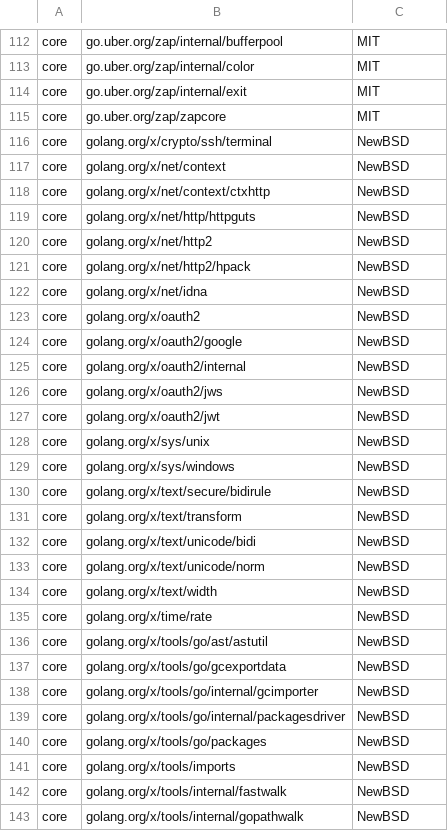
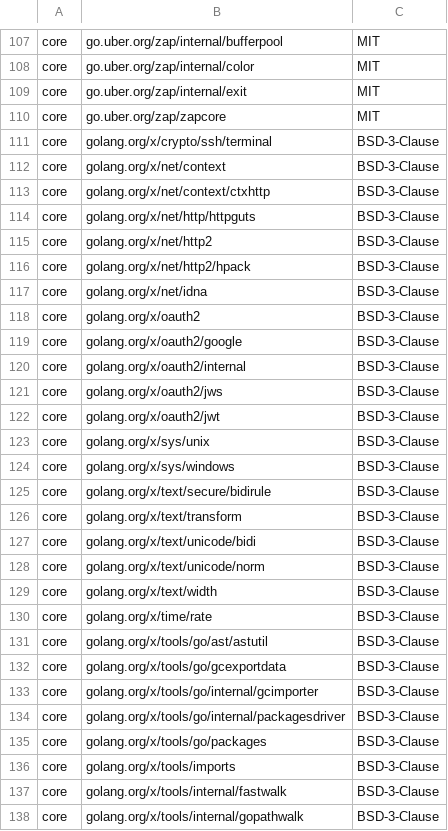
Before and after one commit to DataDog/datadog-operator, a CSV file: LICENSE-3rdparty.csv, drawn as a sheet; only a part is shown, gaps mark what is left out; the diff covers the shown part only.

```diff
--- a/LICENSE-3rdparty.csv
+++ b/LICENSE-3rdparty.csv
@@ -115,29 +110,29 @@ core,"go.uber.org/zap/internal/exit",MIT
 core,"go.uber.org/zap/zapcore",MIT
-core,"golang.org/x/crypto/ssh/terminal",NewBSD
-core,"golang.org/x/net/context",NewBSD
-core,"golang.org/x/net/context/ctxhttp",NewBSD
-core,"golang.org/x/net/http/httpguts",NewBSD
-core,"golang.org/x/net/http2",NewBSD
-core,"golang.org/x/net/http2/hpack",NewBSD
-core,"golang.org/x/net/idna",NewBSD
-core,"golang.org/x/oauth2",NewBSD
-core,"golang.org/x/oauth2/google",NewBSD
-core,"golang.org/x/oauth2/internal",NewBSD
-core,"golang.org/x/oauth2/jws",NewBSD
-core,"golang.org/x/oauth2/jwt",NewBSD
-core,"golang.org/x/sys/unix",NewBSD
-core,"golang.org/x/sys/windows",NewBSD
-core,"golang.org/x/text/secure/bidirule",NewBSD
-core,"golang.org/x/text/transform",NewBSD
-core,"golang.org/x/text/unicode/bidi",NewBSD
-core,"golang.org/x/text/unicode/norm",NewBSD
-core,"golang.org/x/text/width",NewBSD
-core,"golang.org/x/time/rate",NewBSD
-core,"golang.org/x/tools/go/ast/astutil",NewBSD
-core,"golang.org/x/tools/go/gcexportdata",NewBSD
-core,"golang.org/x/tools/go/internal/gcimporter",NewBSD
-core,"golang.org/x/tools/go/internal/packagesdriver",NewBSD
-core,"golang.org/x/tools/go/packages",NewBSD
-core,"golang.org/x/tools/imports",NewBSD
-core,"golang.org/x/tools/internal/fastwalk",NewBSD
-core,"golang.org/x/tools/internal/gopathwalk",NewBSD
+core,"golang.org/x/crypto/ssh/terminal",BSD-3-Clause
+core,"golang.org/x/net/context",BSD-3-Clause
+core,"golang.org/x/net/context/ctxhttp",BSD-3-Clause
+core,"golang.org/x/net/http/httpguts",BSD-3-Clause
+core,"golang.org/x/net/http2",BSD-3-Clause
+core,"golang.org/x/net/http2/hpack",BSD-3-Clause
+core,"golang.org/x/net/idna",BSD-3-Clause
+core,"golang.org/x/oauth2",BSD-3-Clause
+core,"golang.org/x/oauth2/google",BSD-3-Clause
+core,"golang.org/x/oauth2/internal",BSD-3-Clause
+core,"golang.org/x/oauth2/jws",BSD-3-Clause
+core,"golang.org/x/oauth2/jwt",BSD-3-Clause
+core,"golang.org/x/sys/unix",BSD-3-Clause
+core,"golang.org/x/sys/windows",BSD-3-Clause
+core,"golang.org/x/text/secure/bidirule",BSD-3-Clause
+core,"golang.org/x/text/transform",BSD-3-Clause
+core,"golang.org/x/text/unicode/bidi",BSD-3-Clause
+core,"golang.org/x/text/unicode/norm",BSD-3-Clause
+core,"golang.org/x/text/width",BSD-3-Clause
+core,"golang.org/x/time/rate",BSD-3-Clause
+core,"golang.org/x/tools/go/ast/astutil",BSD-3-Clause
+core,"golang.org/x/tools/go/gcexportdata",BSD-3-Clause
+core,"golang.org/x/tools/go/internal/gcimporter",BSD-3-Clause
+core,"golang.org/x/tools/go/internal/packagesdriver",BSD-3-Clause
+core,"golang.org/x/tools/go/packages",BSD-3-Clause
+core,"golang.org/x/tools/imports",BSD-3-Clause
+core,"golang.org/x/tools/internal/fastwalk",BSD-3-Clause
+core,"golang.org/x/tools/internal/gopathwalk",BSD-3-Clause
```
Also changed, not shown: 1 added row, 7 removed rows and 38 edited cells elsewhere in this file, 23 other files.
